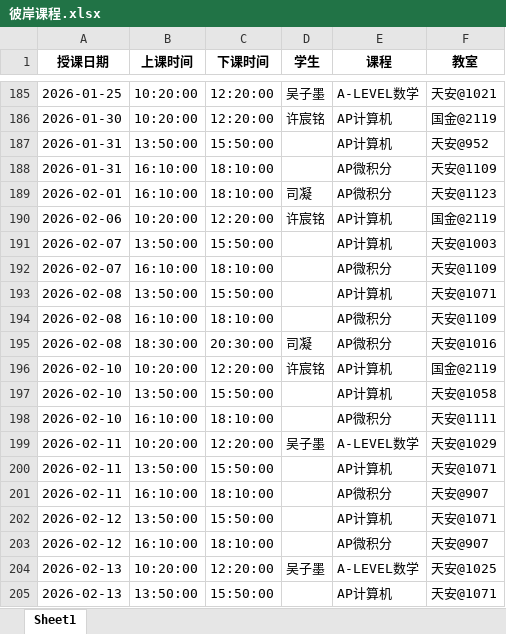
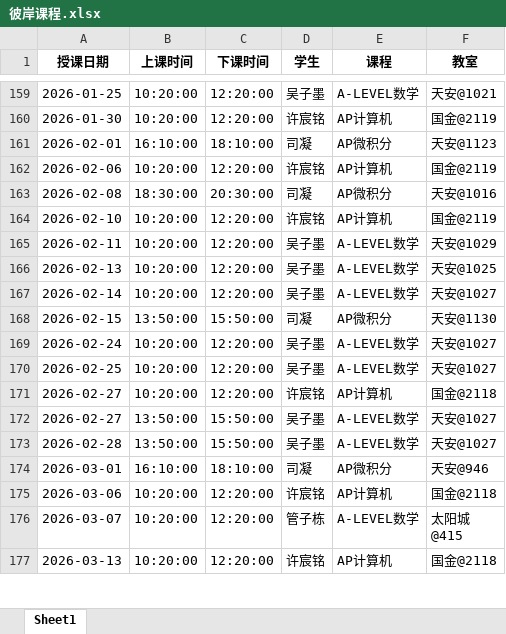
Before and after one commit to xiulikun/course-schedule, an Excel workbook: 彼岸课程.xlsx, sheet Sheet1, drawn as a sheet; only a part is shown, gaps mark what is left out; the shorter side is filled out with more unchanged rows; values as stored, in another font and other column widths than the file's, no borders; the diff covers the shown part only; the diff names each change by its address in the sheet, - before the commit and + after, or states it on an @@ line.

Commit message:
自动更新课程表

```diff
--- a/彼岸课程.xlsx (sheet Sheet1)
+++ b/彼岸课程.xlsx (sheet Sheet1)
-row 187: 2026-01-31 | 13:50:00 | 15:50:00 |  | AP计算机 | 天安@952
-row 188: 2026-01-31 | 16:10:00 | 18:10:00 |  | AP微积分 | 天安@1109
-row 191: 2026-02-07 | 13:50:00 | 15:50:00 |  | AP计算机 | 天安@1003
-row 192: 2026-02-07 | 16:10:00 | 18:10:00 |  | AP微积分 | 天安@1109
-row 193: 2026-02-08 | 13:50:00 | 15:50:00 |  | AP计算机 | 天安@1071
-row 194: 2026-02-08 | 16:10:00 | 18:10:00 |  | AP微积分 | 天安@1109
-row 197: 2026-02-10 | 13:50:00 | 15:50:00 |  | AP计算机 | 天安@1058
-row 198: 2026-02-10 | 16:10:00 | 18:10:00 |  | AP微积分 | 天安@1111
-row 200: 2026-02-11 | 13:50:00 | 15:50:00 |  | AP计算机 | 天安@1071
-row 201: 2026-02-11 | 16:10:00 | 18:10:00 |  | AP微积分 | 天安@907
-row 202: 2026-02-12 | 13:50:00 | 15:50:00 |  | AP计算机 | 天安@1071
-row 203: 2026-02-12 | 16:10:00 | 18:10:00 |  | AP微积分 | 天安@907
-row 205: 2026-02-13 | 13:50:00 | 15:50:00 |  | AP计算机 | 天安@1071
```
Also changed, not shown: 46 removed rows elsewhere in this sheet.
